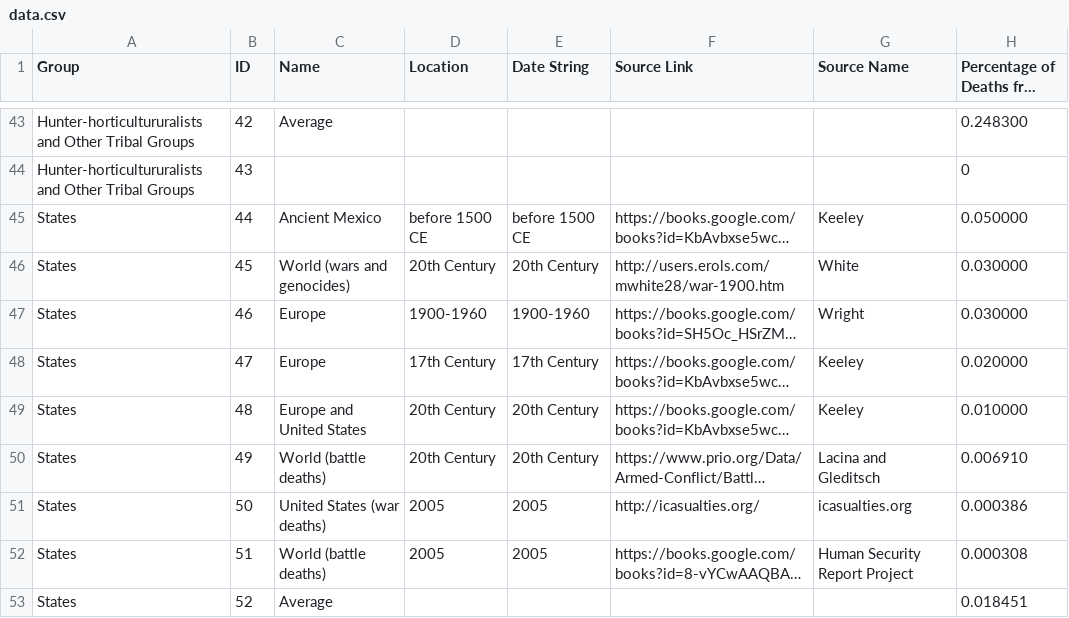
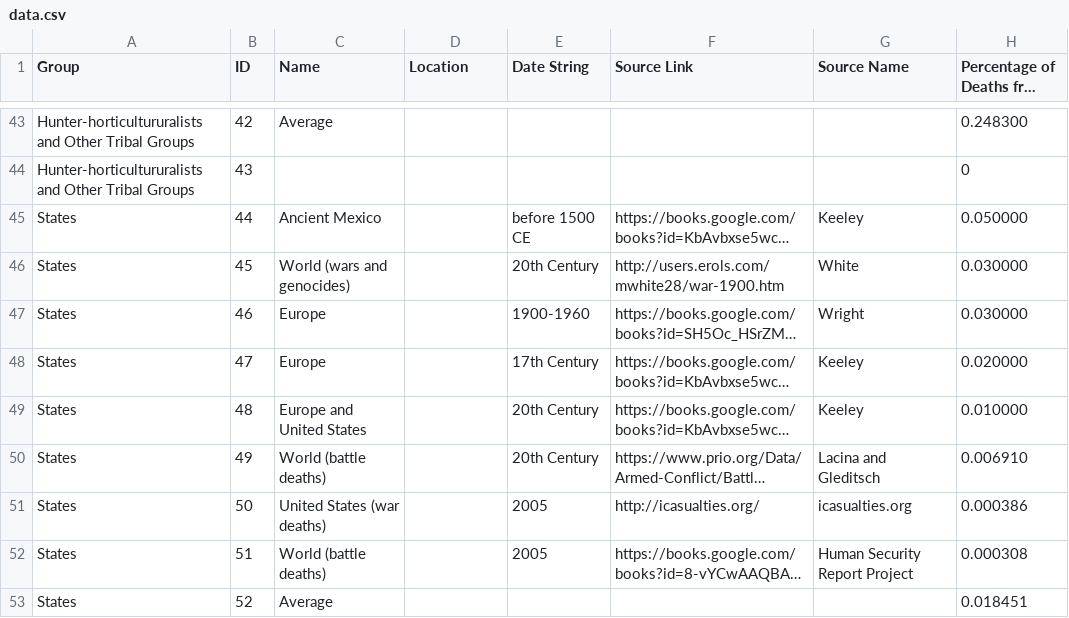
Before and after one commit to kmclaugh/Better_Angels_Project, a CSV file: 2-2_Percentage_of_Deaths_in_Warfare_in_Nonstate_and_State_Societies/data.csv, drawn as a sheet; only a part is shown, gaps mark what is left out; long unchanged cells end in …; the diff names each change by its address in the sheet, - before the commit and + after, or states it on an @@ line.

```diff
--- a/2-2_Percentage_of_Deaths_in_Warfare_in_Nonstate_and_State_Societies/data.csv
+++ b/2-2_Percentage_of_Deaths_in_Warfare_in_Nonstate_and_State_Societies/data.csv
-D45 (Location): before 1500 CE
+D45 (Location): (empty)
-D46 (Location): 20th Century
+D46 (Location): (empty)
-D47 (Location): 1900-1960
+D47 (Location): (empty)
-D48 (Location): 17th Century
+D48 (Location): (empty)
-D49:D50 (Location): 20th Century
+D49:D50 (Location): (empty)
-D51:D52 (Location): 2005
+D51:D52 (Location): (empty)
```
Also changed, not shown: 4 other files.
